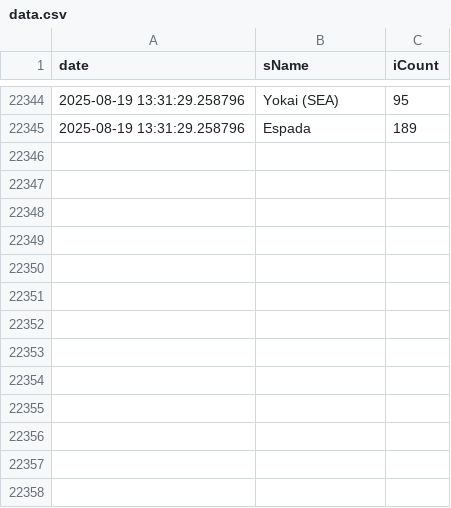
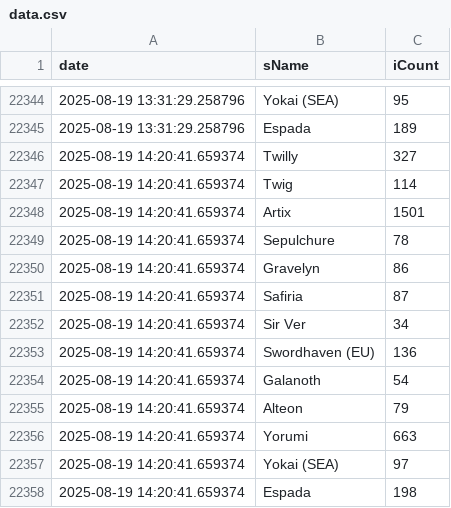
Before and after one commit to Shell1010/discord_build_manifest, a CSV file: data.csv, drawn as a sheet; only a part is shown, gaps mark what is left out; the diff names each change by its address in the sheet, - before the commit and + after, or states it on an @@ line.

```diff
--- a/data.csv
+++ b/data.csv
+row 22346: 2025-08-19 14:20:41.659374 | Twilly | 327
+row 22347: 2025-08-19 14:20:41.659374 | Twig | 114
+row 22348: 2025-08-19 14:20:41.659374 | Artix | 1501
+row 22349: 2025-08-19 14:20:41.659374 | Sepulchure | 78
+row 22350: 2025-08-19 14:20:41.659374 | Gravelyn | 86
+row 22351: 2025-08-19 14:20:41.659374 | Safiria | 87
+row 22352: 2025-08-19 14:20:41.659374 | Sir Ver | 34
+row 22353: 2025-08-19 14:20:41.659374 | Swordhaven (EU) | 136
+row 22354: 2025-08-19 14:20:41.659374 | Galanoth | 54
+row 22355: 2025-08-19 14:20:41.659374 | Alteon | 79
+row 22356: 2025-08-19 14:20:41.659374 | Yorumi | 663
+row 22357: 2025-08-19 14:20:41.659374 | Yokai (SEA) | 97
+row 22358: 2025-08-19 14:20:41.659374 | Espada | 198
```
Also changed, not shown: 1 other file.
